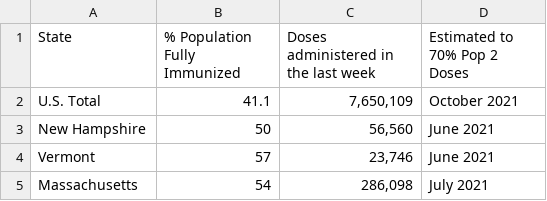
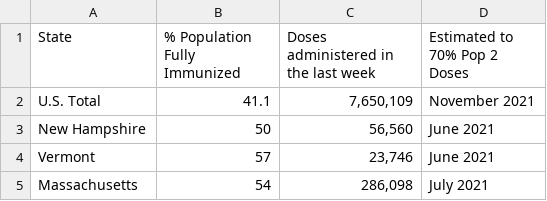
Before and after one commit to anesta95/veryWellVaccineDataTracker, a CSV file: chartData/areWeThereYet.csv, drawn as a sheet; only a part is shown.

```diff
--- a/chartData/areWeThereYet.csv
+++ b/chartData/areWeThereYet.csv
@@ -1,3 +1,3 @@
 State,% Population Fully Immunized,Doses administered in the last week,Estimated to 70% Pop 2 Doses
-U.S. Total,41.1,"7,650,109",October 2021
+U.S. Total,41.1,"7,650,109",November 2021
 New Hampshire,50,"   56,560",June 2021
```
Also changed, not shown: chartData/supplyProjection.csv.
